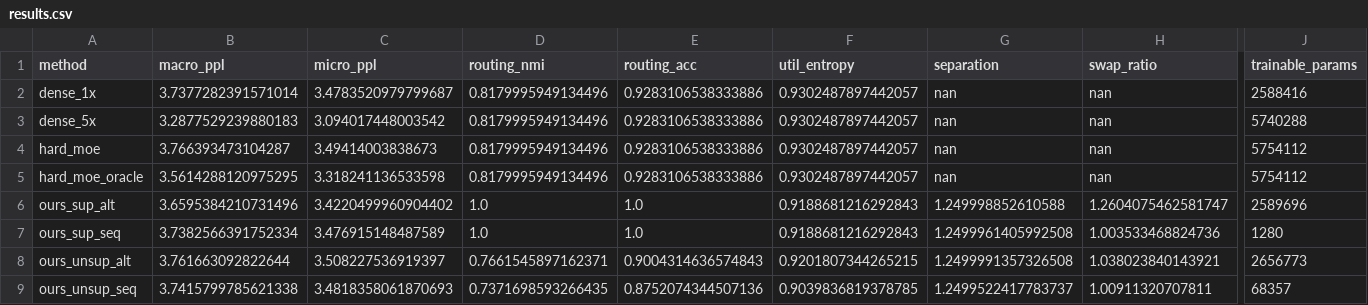
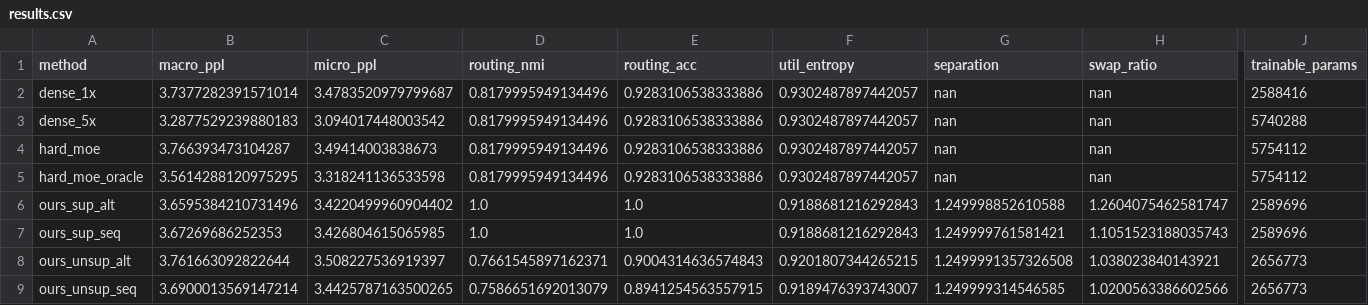
Before and after one commit to karthiksing05/soft-moe, a CSV file: reports/cmm/results.csv, drawn as a sheet; only a part is shown, gaps mark what is left out; the diff names each change by its address in the sheet, - before the commit and + after, or states it on an @@ line.

Commit message:
Refresh cmm artifacts (cross-routing, csv, figures) for pretrain-then-alternate seq runs

```diff
--- a/reports/cmm/results.csv
+++ b/reports/cmm/results.csv
-B7 (macro_ppl): 3.7382566391752334
+B7 (macro_ppl): 3.67269686252353
-C7 (micro_ppl): 3.476915148487589
+C7 (micro_ppl): 3.426804615065985
-G7 (separation): 1.2499961405992508
+G7 (separation): 1.249999761581421
-H7 (swap_ratio): 1.003533468824736
+H7 (swap_ratio): 1.1051523188035743
-J7 (trainable_params): 1280
+J7 (trainable_params): 2589696
-B9 (macro_ppl): 3.7415799785621338
+B9 (macro_ppl): 3.6900013569147214
-C9 (micro_ppl): 3.4818358061870693
+C9 (micro_ppl): 3.4425787163500265
-D9 (routing_nmi): 0.7371698593266435
+D9 (routing_nmi): 0.7586651692013079
-E9 (routing_acc): 0.8752074344507136
+E9 (routing_acc): 0.8941254563557915
-F9 (util_entropy): 0.9039836819378785
+F9 (util_entropy): 0.9189476393743007
-G9 (separation): 1.2499522417783737
+G9 (separation): 1.249999314546585
-H9 (swap_ratio): 1.00911320707811
+H9 (swap_ratio): 1.0200563386602566
-J9 (trainable_params): 68357
+J9 (trainable_params): 2656773
```
Also changed, not shown: 6 other files.
